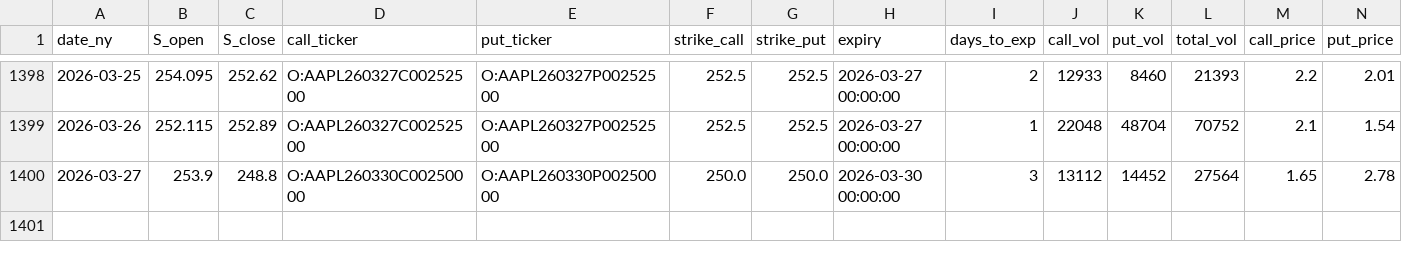
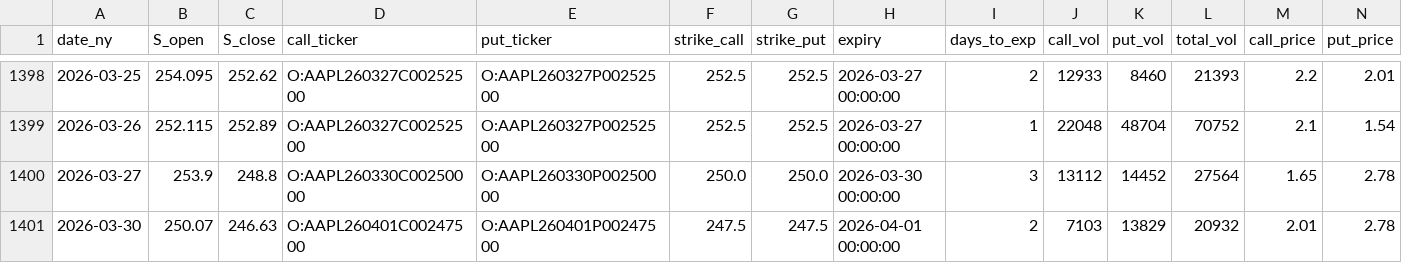
Before and after one commit to KieferOng/dispersion-trading, a CSV file: data2/AAPL_options_daily_merged.csv, drawn as a sheet; only a part is shown, gaps mark what is left out; rows hold the shown columns only; the diff names each change by its address in the sheet, - before the commit and + after, or states it on an @@ line.

```diff
--- a/data2/AAPL_options_daily_merged.csv
+++ b/data2/AAPL_options_daily_merged.csv
+row 1401: 2026-03-30 | 250.07 | 246.63 | O:AAPL260401C00247500 | O:AAPL260401P00247500 | 247.5 | 247.5 | 2026-04-01 00:00:00 | 2 | 7103 | 13829 | 20932 | 2.01 | 2.78
```
Also changed, not shown: data2/MSFT_options_daily_merged.csv, data2/NVDA_options_daily_merged.csv, 12 other files.
